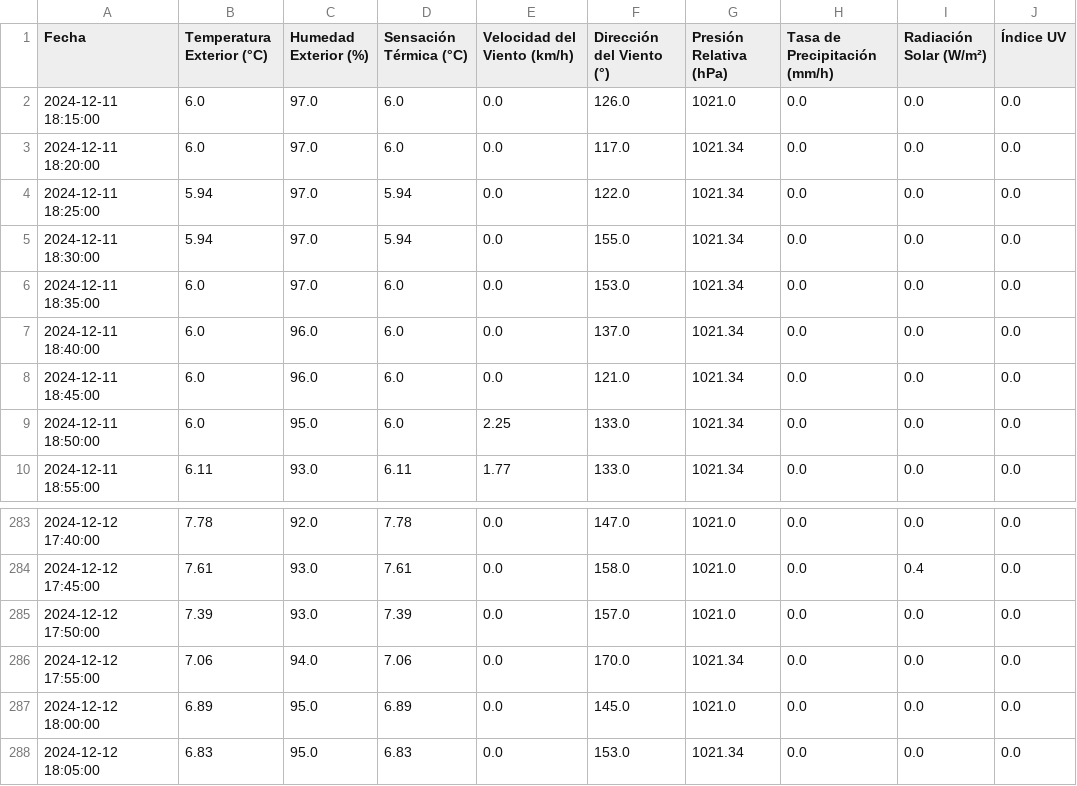
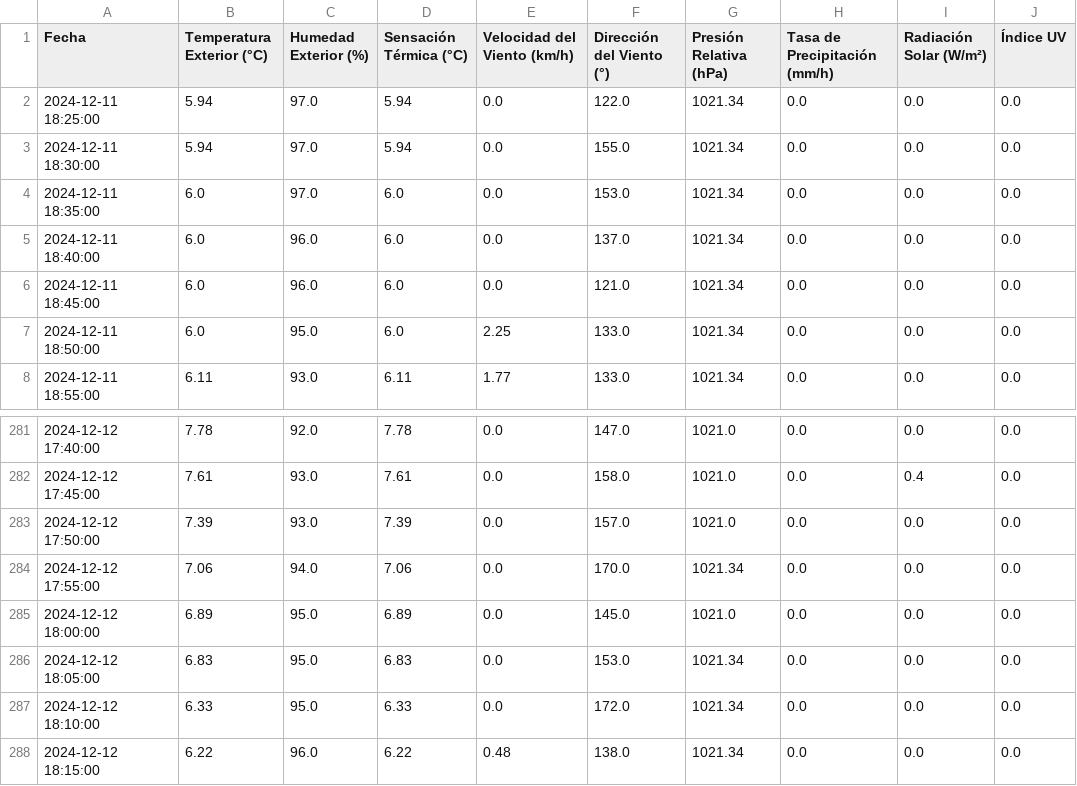
Before and after one commit to egofer/meteoriotuerto, a CSV file: datos_meteorologicos.csv, drawn as a sheet; only a part is shown, gaps mark what is left out; removed rows and columns are numbered as before the commit, all else as after; the diff names each change by its address in the sheet, - before the commit and + after, or states it on an @@ line.

Commit message:
Actualizar datos_meteorologicos.csv

```diff
--- a/datos_meteorologicos.csv
+++ b/datos_meteorologicos.csv
-row 2: 2024-12-11 18:15:00 | 6.0 | 97.0 | 6.0 | 0.0 | 126.0 | 1021.0 | 0.0 | 0.0 | 0.0
-row 3: 2024-12-11 18:20:00 | 6.0 | 97.0 | 6.0 | 0.0 | 117.0 | 1021.34 | 0.0 | 0.0 | 0.0
+row 287: 2024-12-12 18:10:00 | 6.33 | 95.0 | 6.33 | 0.0 | 172.0 | 1021.34 | 0.0 | 0.0 | 0.0
+row 288: 2024-12-12 18:15:00 | 6.22 | 96.0 | 6.22 | 0.48 | 138.0 | 1021.34 | 0.0 | 0.0 | 0.0
```
